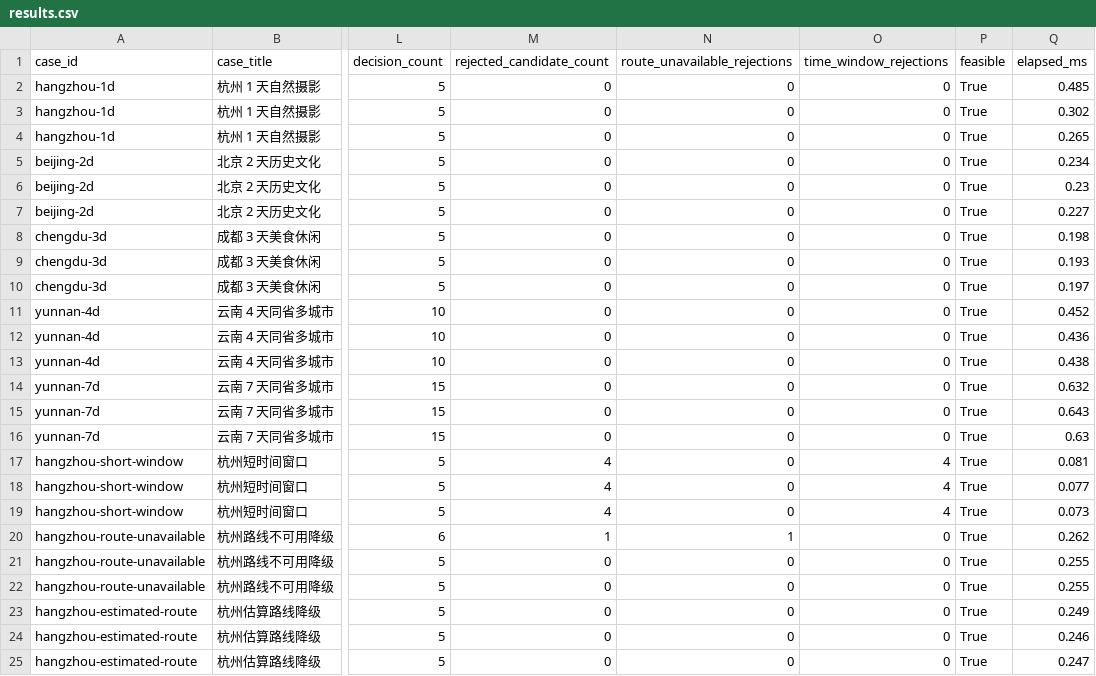
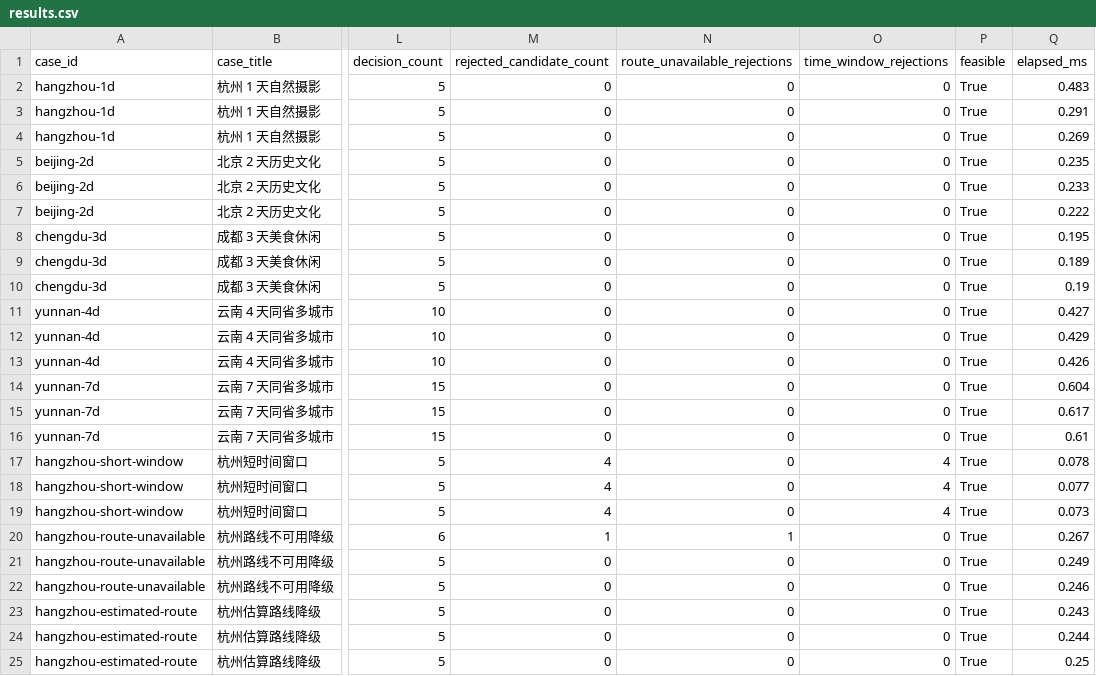
Before and after one commit to qcyn6/travel-agent, a CSV file: experiments/outputs/results.csv, drawn as a sheet; only a part is shown, gaps mark what is left out; the diff names each change by its address in the sheet, - before the commit and + after, or states it on an @@ line.

```diff
--- a/experiments/outputs/results.csv
+++ b/experiments/outputs/results.csv
-Q2 (elapsed_ms): 0.485
+Q2 (elapsed_ms): 0.483
-Q3 (elapsed_ms): 0.302
+Q3 (elapsed_ms): 0.291
-Q4 (elapsed_ms): 0.265
+Q4 (elapsed_ms): 0.269
-Q5 (elapsed_ms): 0.234
+Q5 (elapsed_ms): 0.235
-Q6 (elapsed_ms): 0.23
+Q6 (elapsed_ms): 0.233
-Q7 (elapsed_ms): 0.227
+Q7 (elapsed_ms): 0.222
-Q8 (elapsed_ms): 0.198
+Q8 (elapsed_ms): 0.195
-Q9 (elapsed_ms): 0.193
+Q9 (elapsed_ms): 0.189
-Q10 (elapsed_ms): 0.197
+Q10 (elapsed_ms): 0.19
-Q11 (elapsed_ms): 0.452
+Q11 (elapsed_ms): 0.427
-Q12 (elapsed_ms): 0.436
+Q12 (elapsed_ms): 0.429
-Q13 (elapsed_ms): 0.438
+Q13 (elapsed_ms): 0.426
-Q14 (elapsed_ms): 0.632
+Q14 (elapsed_ms): 0.604
-Q15 (elapsed_ms): 0.643
+Q15 (elapsed_ms): 0.617
-Q16 (elapsed_ms): 0.63
+Q16 (elapsed_ms): 0.61
-Q17 (elapsed_ms): 0.081
+Q17 (elapsed_ms): 0.078
-Q20 (elapsed_ms): 0.262
+Q20 (elapsed_ms): 0.267
-Q21 (elapsed_ms): 0.255
+Q21 (elapsed_ms): 0.249
-Q22 (elapsed_ms): 0.255
+Q22 (elapsed_ms): 0.246
-Q23 (elapsed_ms): 0.249
+Q23 (elapsed_ms): 0.243
-Q24 (elapsed_ms): 0.246
+Q24 (elapsed_ms): 0.244
-Q25 (elapsed_ms): 0.247
+Q25 (elapsed_ms): 0.25
```
Also changed, not shown: 9 other files.
